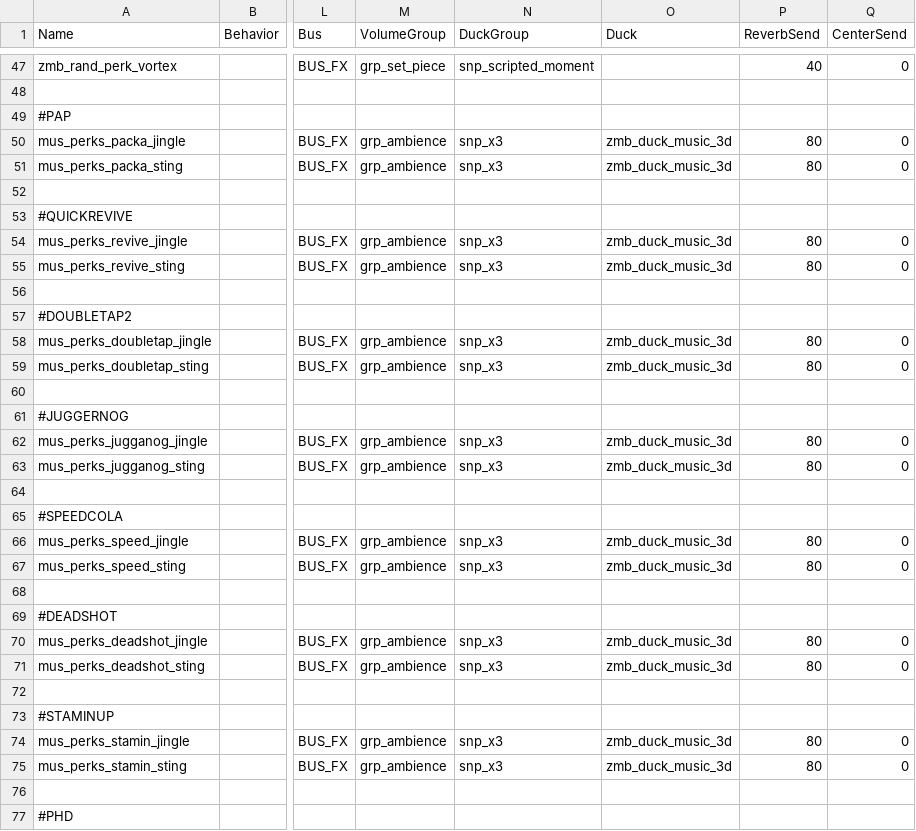
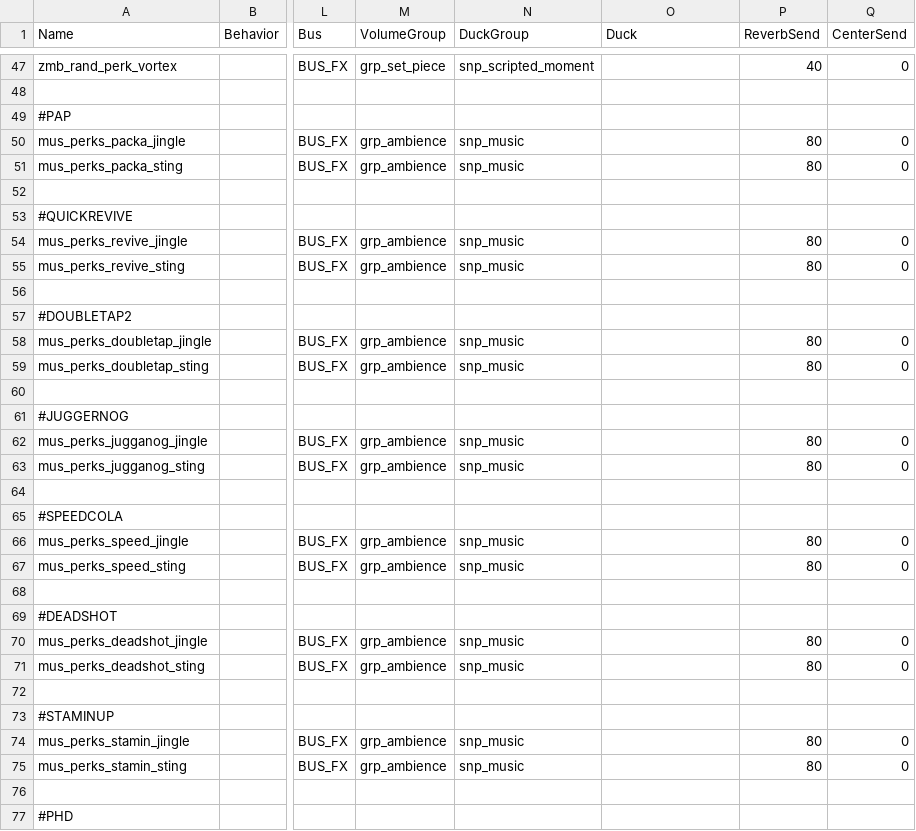
Before and after one commit to t7-reapy/t7_workspace, a CSV file: share/raw/sound/aliases/perk_sounds.csv, drawn as a sheet; only a part is shown, gaps mark what is left out; the diff covers the shown part only; the diff names each change by its address in the sheet, - before the commit and + after, or states it on an @@ line.

```diff
--- a/share/raw/sound/aliases/perk_sounds.csv
+++ b/share/raw/sound/aliases/perk_sounds.csv
-N50:N51 (DuckGroup): snp_x3
+N50:N51 (DuckGroup): snp_music
-O50:O51 (Duck): zmb_duck_music_3d
+O50:O51 (Duck): (empty)
-N54:N55 (DuckGroup): snp_x3
+N54:N55 (DuckGroup): snp_music
-O54:O55 (Duck): zmb_duck_music_3d
+O54:O55 (Duck): (empty)
-N58:N59 (DuckGroup): snp_x3
+N58:N59 (DuckGroup): snp_music
-O58:O59 (Duck): zmb_duck_music_3d
+O58:O59 (Duck): (empty)
-N62:N63 (DuckGroup): snp_x3
+N62:N63 (DuckGroup): snp_music
-O62:O63 (Duck): zmb_duck_music_3d
+O62:O63 (Duck): (empty)
-N66:N67 (DuckGroup): snp_x3
+N66:N67 (DuckGroup): snp_music
-O66:O67 (Duck): zmb_duck_music_3d
+O66:O67 (Duck): (empty)
-N70:N71 (DuckGroup): snp_x3
+N70:N71 (DuckGroup): snp_music
-O70:O71 (Duck): zmb_duck_music_3d
+O70:O71 (Duck): (empty)
-N74:N75 (DuckGroup): snp_x3
+N74:N75 (DuckGroup): snp_music
-O74:O75 (Duck): zmb_duck_music_3d
+O74:O75 (Duck): (empty)
```
Also changed, not shown: 32 edited cells elsewhere in this file, share/raw/sound/ambients/ambient_mod.csv, usermaps/zm_test/gamedata/weapons/zm/zm_test_weapons.csv, 12 other files.
